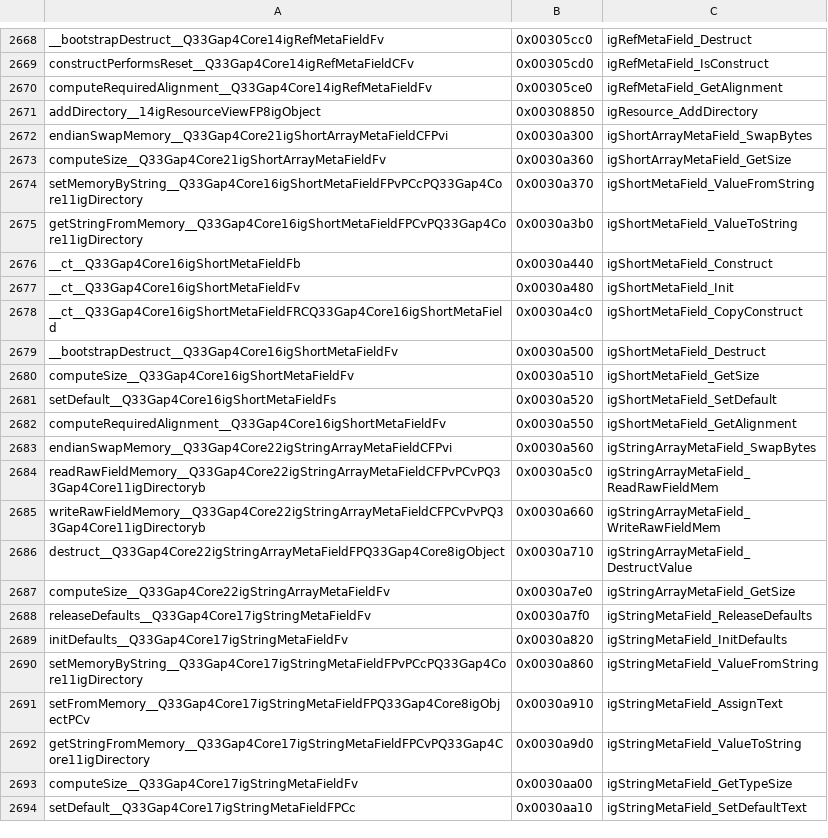
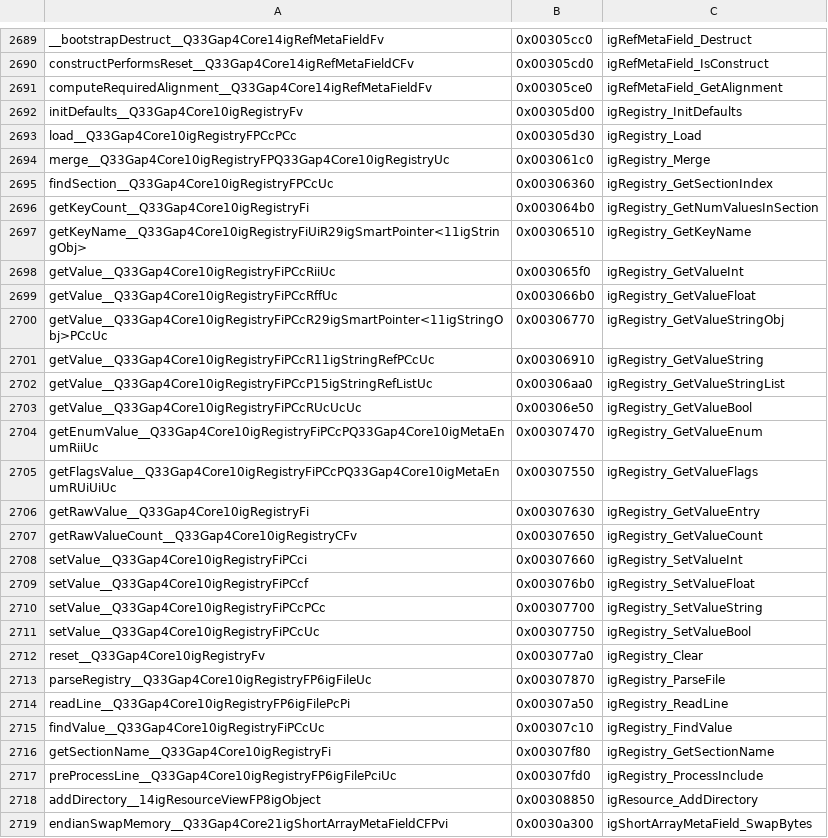
Before and after one commit to crashbashash/DW4_Decomp, a TSV file: config/SLUS-20836/compiler-names.tsv, drawn as a sheet; only a part is shown, gaps mark what is left out; the shorter side is filled out with more unchanged rows; the diff covers the shown part only; the diff names each change by its address in the sheet, - before the commit and + after, or states it on an @@ line.

Commit message:
igRegistry, igRegistryValue and igRegistryValueList converted
- Gap::Core::igRegistry in the kit's form (alchemy-kit_202309 igCore/igRegistry.h): setValue x4, getValue x6,
  getEnumValue, getFlagsValue, getKeyName, findSection, load, merge, reset, getRawValue/getRawValueCount, protected
  parseRegistry/readLine/findValue/preProcessLine, slot 9 initDefaults; igRegistryValueList over
  igTObjectList<igRegistryValue> (getElementMeta now the compiler's copy); value table, file, section list and the
  value strings are smart pointers (igStringObjRef typedef in igStringObj.h)
- igBool parameters are unsigned char: MWCC masks a bool/uchar parameter compared != 0 or passed on as int, not
  when tested directly; bodies test flags directly and callers test the bool result directly
- registry call sites in core, attrs, gfx, scenegraph, datapump, base, insight, windowinput, beCri call members
- counters: free_methods 10,064 -> 10,013; boilerplate 6,352 -> 6,330; typed coverage 32,338 -> 32,320 (list
  reads through the template's getCount/get/set, value reads through typed smart pointers)
- agent: CoreWave13 (Opus 5.5); merged and gated by Main

make check: cover : 20294/20576 decompiled in src/ (98.6%), 20294 match byte-for-byte, 0 asm bodies not counted, 165 hand-written assembly sources counted apart
make link: linkcheck: BYTE-IDENTICAL — the relinked section matches retail exactly
make typed-check: typed coverage: 32320 recovered accesses, baseline matches
make hygiene: check_host_details: clean

```diff
--- a/config/SLUS-20836/compiler-names.tsv
+++ b/config/SLUS-20836/compiler-names.tsv
+row 2692: initDefaults__Q33Gap4Core10igRegistryFv | 0x00305d00 | igRegistry_InitDefaults
+row 2693: load__Q33Gap4Core10igRegistryFPCcPCc | 0x00305d30 | igRegistry_Load
+row 2694: merge__Q33Gap4Core10igRegistryFPQ33Gap4Core10igRegistryUc | 0x003061c0 | igRegistry_Merge
+row 2695: findSection__Q33Gap4Core10igRegistryFPCcUc | 0x00306360 | igRegistry_GetSectionIndex
+row 2696: getKeyCount__Q33Gap4Core10igRegistryFi | 0x003064b0 | igRegistry_GetNumValuesInSection
+row 2697: getKeyName__Q33Gap4Core10igRegistryFiUiR29igSmartPointer<11igStringObj> | 0x00306510 | igRegistry_GetKeyName
+row 2698: getValue__Q33Gap4Core10igRegistryFiPCcRiiUc | 0x003065f0 | igRegistry_GetValueInt
+row 2699: getValue__Q33Gap4Core10igRegistryFiPCcRffUc | 0x003066b0 | igRegistry_GetValueFloat
+row 2700: getValue__Q33Gap4Core10igRegistryFiPCcR29igSmartPointer<11igStringObj>PCcUc | 0x00306770 | igRegistry_GetValueStringObj
+row 2701: getValue__Q33Gap4Core10igRegistryFiPCcR11igStringRefPCcUc | 0x00306910 | igRegistry_GetValueString
+row 2702: getValue__Q33Gap4Core10igRegistryFiPCcP15igStringRefListUc | 0x00306aa0 | igRegistry_GetValueStringList
+row 2703: getValue__Q33Gap4Core10igRegistryFiPCcRUcUcUc | 0x00306e50 | igRegistry_GetValueBool
+row 2704: getEnumValue__Q33Gap4Core10igRegistryFiPCcPQ33Gap4Core10igMetaEnumRiiUc | 0x00307470 | igRegistry_GetValueEnum
+row 2705: getFlagsValue__Q33Gap4Core10igRegistryFiPCcPQ33Gap4Core10igMetaEnumRUiUiUc | 0x00307550 | igRegistry_GetValueFlags
+row 2706: getRawValue__Q33Gap4Core10igRegistryFi | 0x00307630 | igRegistry_GetValueEntry
+row 2707: getRawValueCount__Q33Gap4Core10igRegistryCFv | 0x00307650 | igRegistry_GetValueCount
+row 2708: setValue__Q33Gap4Core10igRegistryFiPCci | 0x00307660 | igRegistry_SetValueInt
+row 2709: setValue__Q33Gap4Core10igRegistryFiPCcf | 0x003076b0 | igRegistry_SetValueFloat
+row 2710: setValue__Q33Gap4Core10igRegistryFiPCcPCc | 0x00307700 | igRegistry_SetValueString
+row 2711: setValue__Q33Gap4Core10igRegistryFiPCcUc | 0x00307750 | igRegistry_SetValueBool
+row 2712: reset__Q33Gap4Core10igRegistryFv | 0x003077a0 | igRegistry_Clear
+row 2713: parseRegistry__Q33Gap4Core10igRegistryFP6igFileUc | 0x00307870 | igRegistry_ParseFile
+row 2714: readLine__Q33Gap4Core10igRegistryFP6igFilePcPi | 0x00307a50 | igRegistry_ReadLine
+row 2715: findValue__Q33Gap4Core10igRegistryFiPCcUc | 0x00307c10 | igRegistry_FindValue
+row 2716: getSectionName__Q33Gap4Core10igRegistryFi | 0x00307f80 | igRegistry_GetSectionName
+row 2717: preProcessLine__Q33Gap4Core10igRegistryFP6igFilePciUc | 0x00307fd0 | igRegistry_ProcessInclude
```
Also changed, not shown: 39 added rows elsewhere in this file, config/class-members.tsv, config/converted-classes.tsv, 50 other files.
